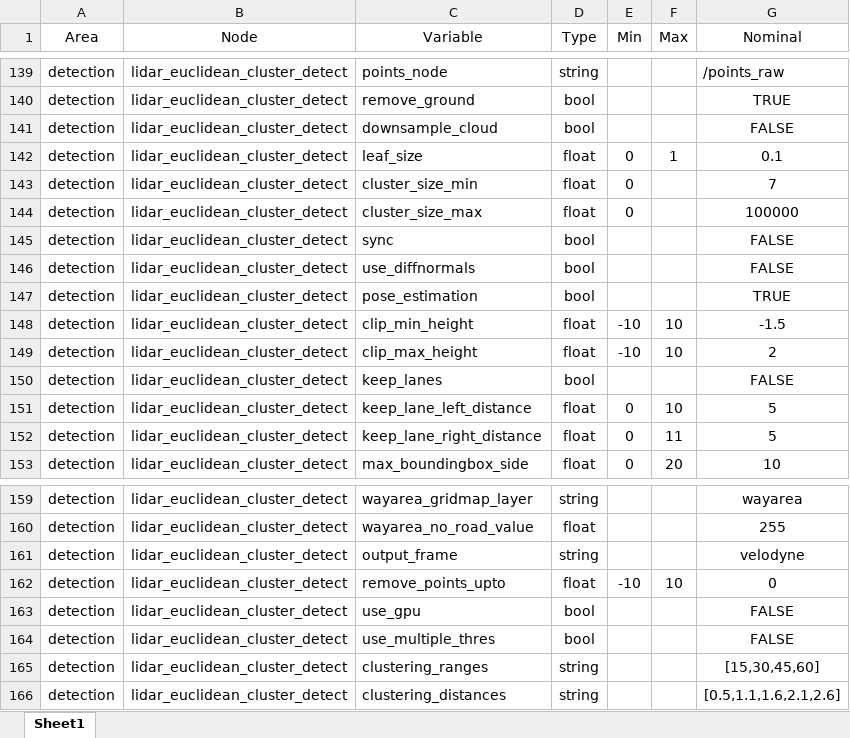
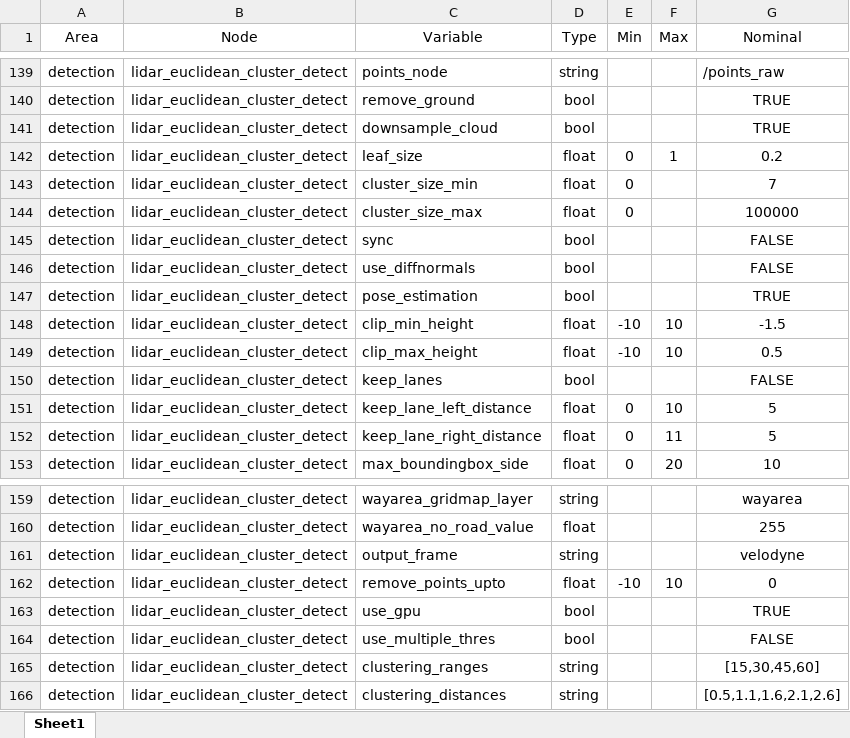
Before and after one commit to AD-EYE/AD-EYE_Core, an Excel workbook: AD-EYE/TA/Configurations/AutowareConfigTemplate.xlsx, sheet Sheet1, drawn as a sheet; only a part is shown, gaps mark what is left out; values as stored, in another font and other column widths than the file's, no borders; the diff names each change by its address in the sheet, - before the commit and + after, or states it on an @@ line.

Commit message:
Updated Lidar rain model
Changed the configuration for the Point Cloud sensor in Prescan:
- kept only the front sensor
- changed from 16 to 32 vertical beams
- changed from 225 to 256 beams per 90 degrees
- changed vertical FoV from 30 to 45 degrees
- changed far clipping distance to 150 m
- changed close clipping distance to 0.25 m

In Simulink:
- changed the library so that it works with the new number of points
- changed z_max to 105m

In the Lidar model:
- changed the reflectivity to come as a gain on the intensity input (it used to be part of the intensity threshold, that one is now fixed at 0.8)
- added a 1/ range ^2 * pi factor to the intensity to simulate the intensity drop (1 / range ^2) and the conversion from reflectivity to back scattering coefficient (1 / pi)

Other modifications:
- created a new xosc file with the subset
- fixed the lidar_euclidean cluster config in the AutowareConfigTemplate

```diff
--- a/AD-EYE/TA/Configurations/AutowareConfigTemplate.xlsx (sheet Sheet1)
+++ b/AD-EYE/TA/Configurations/AutowareConfigTemplate.xlsx (sheet Sheet1)
-G141 (Nominal): FALSE
+G141 (Nominal): TRUE
-G142 (Nominal): 0.1
+G142 (Nominal): 0.2
-G149 (Nominal): 2
+G149 (Nominal): 0.5
-G163 (Nominal): FALSE
+G163 (Nominal): TRUE
```
Also changed, not shown: AD-EYE/TA/Configurations/TAOrder.xlsx, 6 other files.
